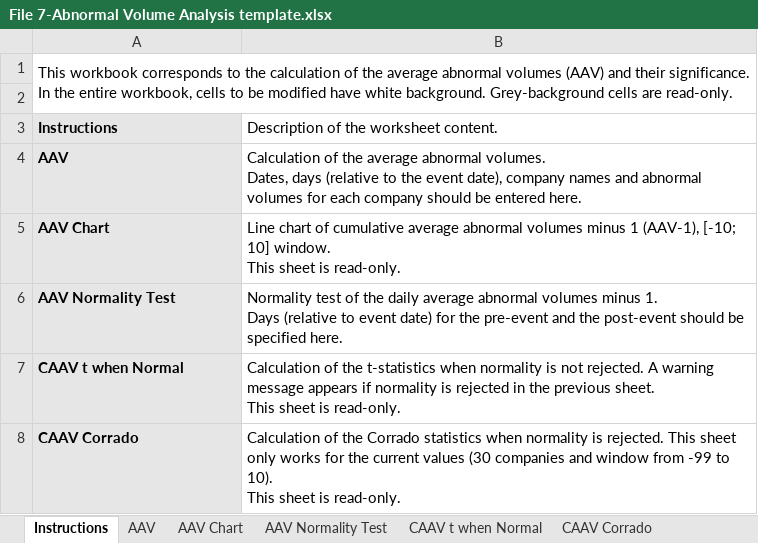
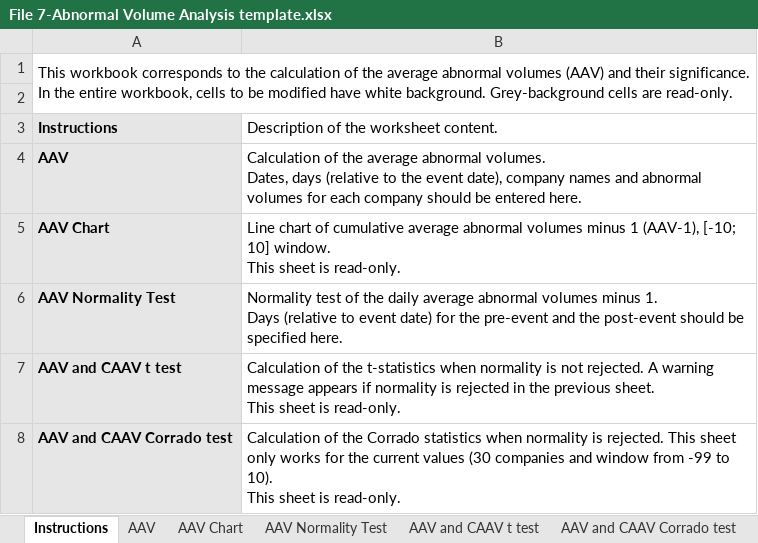
Before and after one commit to vanessaserrano/EventStudies4Finance, an Excel workbook: File 7-Abnormal Volume Analysis template.xlsx, sheet Instructions, drawn as a sheet; values as stored, in another font and other column widths than the file's, no borders; the diff names each change by its address in the sheet, - before the commit and + after, or states it on an @@ line.

```diff
--- a/File 7-Abnormal Volume Analysis template.xlsx (sheet Instructions)
+++ b/File 7-Abnormal Volume Analysis template.xlsx (sheet Instructions)
-sheet tab: CAAV t when Normal
+sheet tab: AAV and CAAV t test
-sheet tab: CAAV Corrado
+sheet tab: AAV and CAAV Corrado test
-A7 (Instructions): CAAV t when Normal
+A7 (Instructions): AAV and CAAV t test
-A8 (Instructions): CAAV Corrado
+A8 (Instructions): AAV and CAAV Corrado test
```
Also changed, not shown: sheet AAV and CAAV t test, sheet AAV and CAAV Corrado test, charts or pictures, 5 other files.
